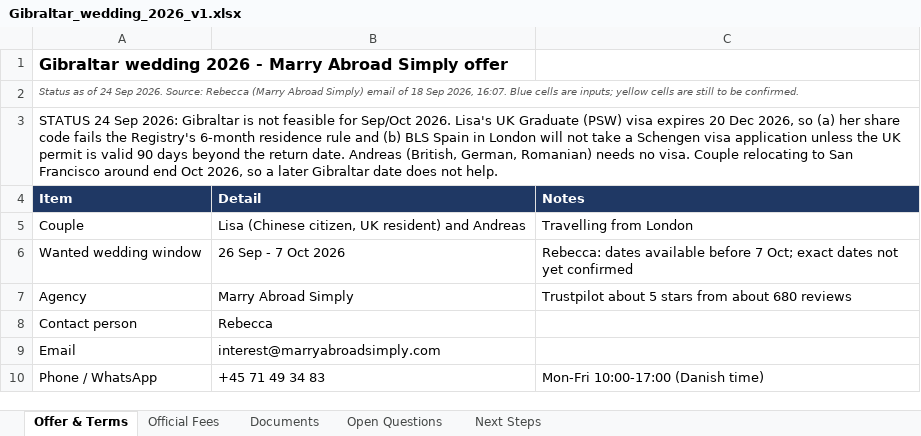
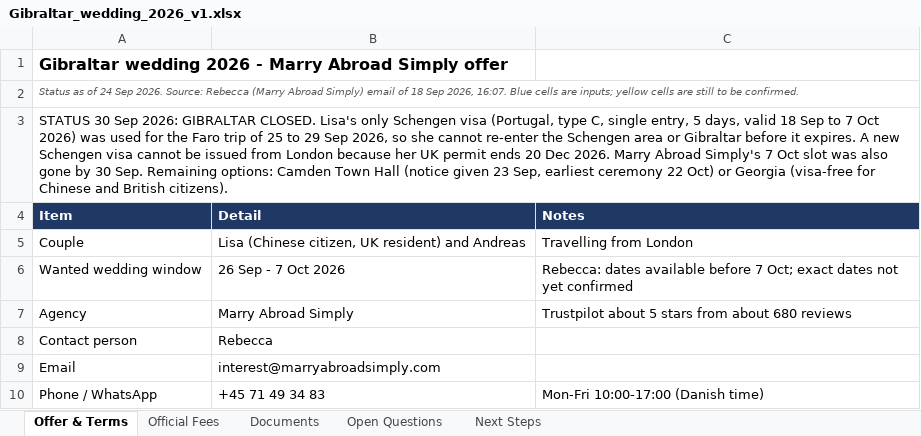
Before and after one commit to lisawongcn-boop/Jun15, an Excel workbook: Gibraltar_wedding_2026_v1.xlsx, sheet Offer & Terms, drawn as a sheet; only a part is shown; values as stored, in another font and other column widths than the file's, no borders; the diff names each change by its address in the sheet, - before the commit and + after, or states it on an @@ line.

```diff
--- a/Gibraltar_wedding_2026_v1.xlsx (sheet Offer & Terms)
+++ b/Gibraltar_wedding_2026_v1.xlsx (sheet Offer & Terms)
-A3: STATUS 24 Sep 2026: Gibraltar is not feasible for Sep/Oct 2026. Lisa's UK Graduate (PSW) visa expires 20 Dec 2026, so (a) her share code fails the Registry's 6-month residence rule and (b) BLS Spain in London will not take a Schengen visa application unless the UK permit is valid 90 days beyond the return date. Andreas (British, German, Romanian) needs no visa. Couple relocating to San Francisco around end Oct 2026, so a later Gibraltar date does not help.
+A3: STATUS 30 Sep 2026: GIBRALTAR CLOSED. Lisa's only Schengen visa (Portugal, type C, single entry, 5 days, valid 18 Sep to 7 Oct 2026) was used for the Faro trip of 25 to 29 Sep 2026, so she cannot re-enter the Schengen area or Gibraltar before it expires. A new Schengen visa cannot be issued from London because her UK permit ends 20 Dec 2026. Marry Abroad Simply's 7 Oct slot was also gone by 30 Sep. Remaining options: Camden Town Hall (notice given 23 Sep, earliest ceremony 22 Oct) or Georgia (visa-free for Chinese and British citizens).
```
